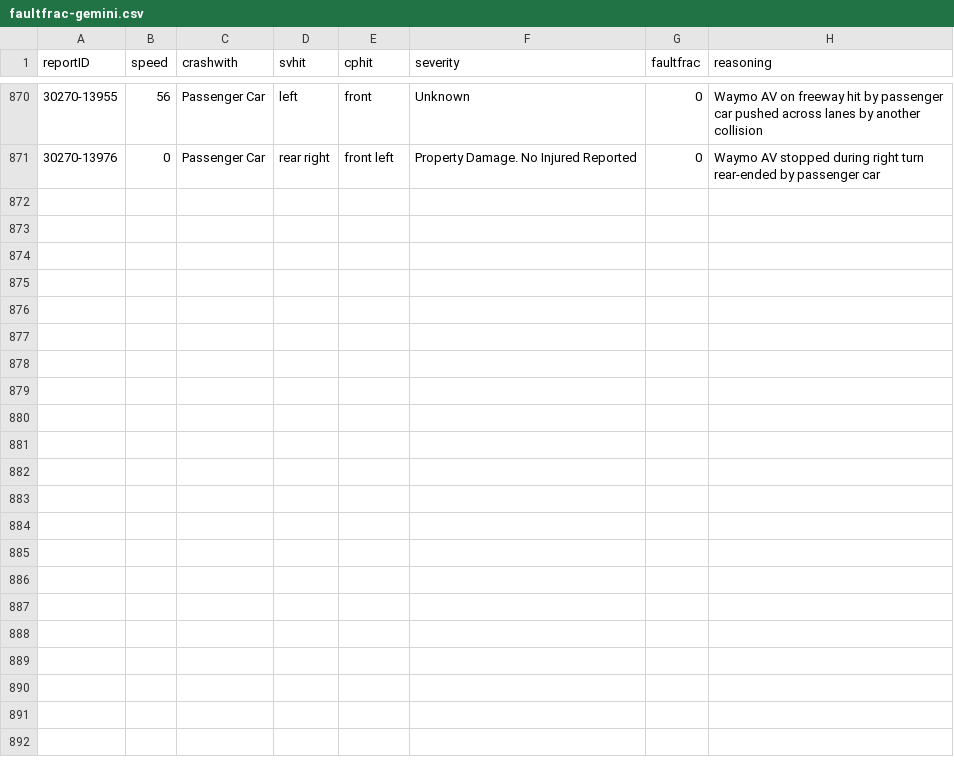
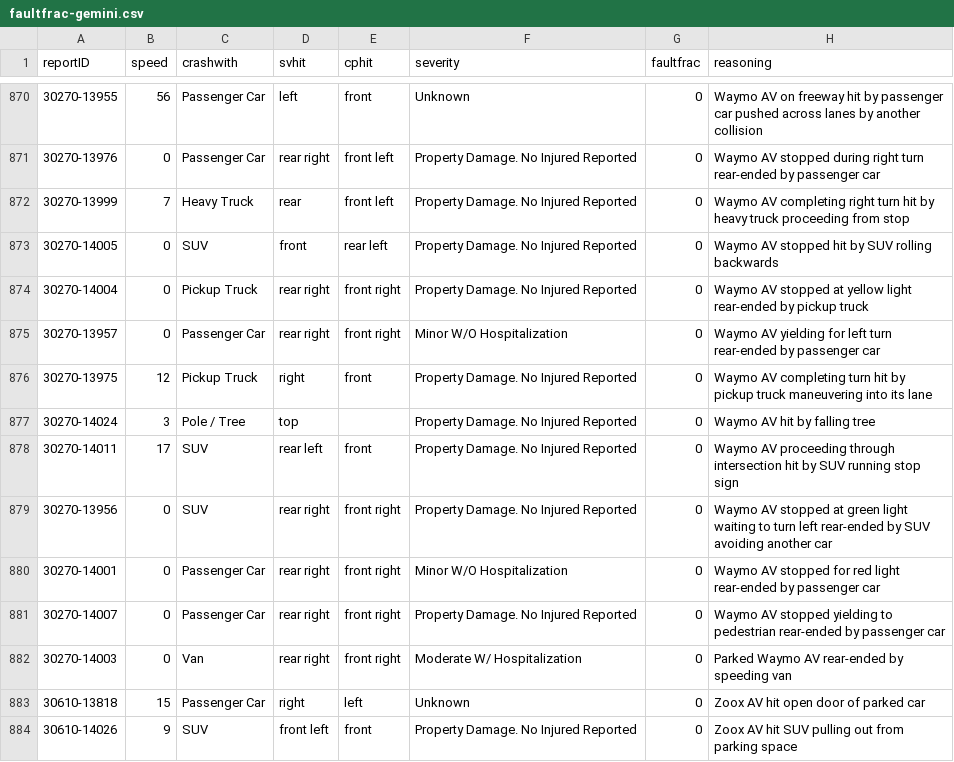
Before and after one commit to dreeves/crashla, a CSV file: data/faultfrac-gemini.csv, drawn as a sheet; only a part is shown, gaps mark what is left out; the diff names each change by its address in the sheet, - before the commit and + after, or states it on an @@ line.

Commit message:
More from Gemini

```diff
--- a/data/faultfrac-gemini.csv
+++ b/data/faultfrac-gemini.csv
+row 872: 30270-13999 | 7 | Heavy Truck | rear | front left | Property Damage. No Injured Reported | 0 | Waymo AV completing right turn hit by heavy truck proceeding from stop
+row 873: 30270-14005 | 0 | SUV | front | rear left | Property Damage. No Injured Reported | 0 | Waymo AV stopped hit by SUV rolling backwards
+row 874: 30270-14004 | 0 | Pickup Truck | rear right | front right | Property Damage. No Injured Reported | 0 | Waymo AV stopped at yellow light rear-ended by pickup truck
+row 875: 30270-13957 | 0 | Passenger Car | rear right | front right | Minor W/O Hospitalization | 0 | Waymo AV yielding for left turn rear-ended by passenger car
+row 876: 30270-13975 | 12 | Pickup Truck | right | front | Property Damage. No Injured Reported | 0 | Waymo AV completing turn hit by pickup truck maneuvering into its lane
+row 877: 30270-14024 | 3 | Pole / Tree | top |  | Property Damage. No Injured Reported | 0 | Waymo AV hit by falling tree
+row 878: 30270-14011 | 17 | SUV | rear left | front | Property Damage. No Injured Reported | 0 | Waymo AV proceeding through intersection hit by SUV running stop sign
+row 879: 30270-13956 | 0 | SUV | rear right | front right | Property Damage. No Injured Reported | 0 | Waymo AV stopped at green light waiting to turn left rear-ended by SUV avoiding another car
+row 880: 30270-14001 | 0 | Passenger Car | rear right | front right | Minor W/O Hospitalization | 0 | Waymo AV stopped for red light rear-ended by passenger car
+row 881: 30270-14007 | 0 | Passenger Car | rear right | front right | Property Damage. No Injured Reported | 0 | Waymo AV stopped yielding to pedestrian rear-ended by passenger car
+row 882: 30270-14003 | 0 | Van | rear right | front right | Moderate W/ Hospitalization | 0 | Parked Waymo AV rear-ended by speeding van
+row 883: 30610-13818 | 15 | Passenger Car | right | left | Unknown | 0 | Zoox AV hit open door of parked car
+row 884: 30610-14026 | 9 | SUV | front left | front | Property Damage. No Injured Reported | 0 | Zoox AV hit SUV pulling out from parking space
```
Also changed, not shown: 1 other file.
